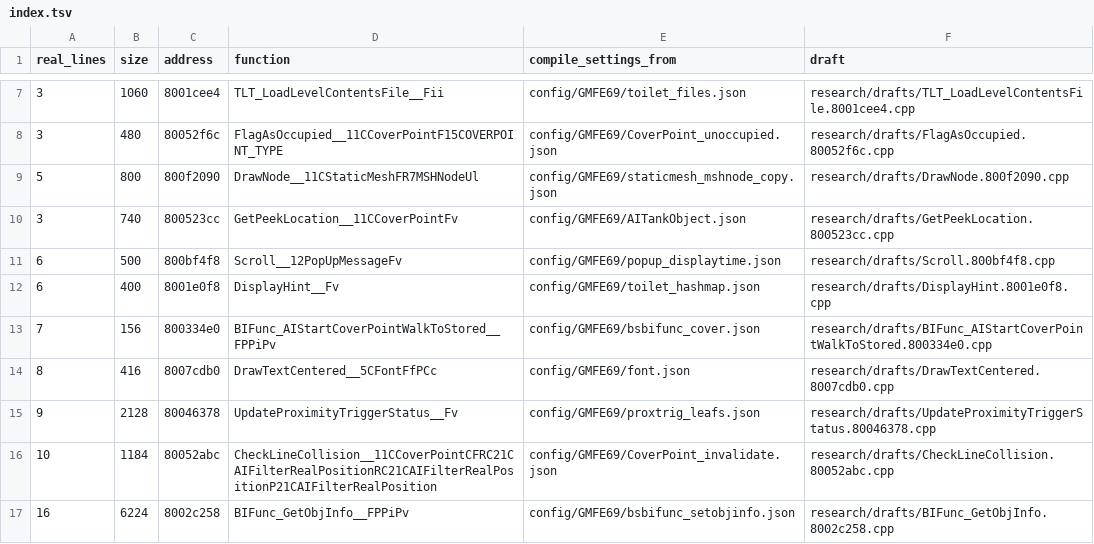
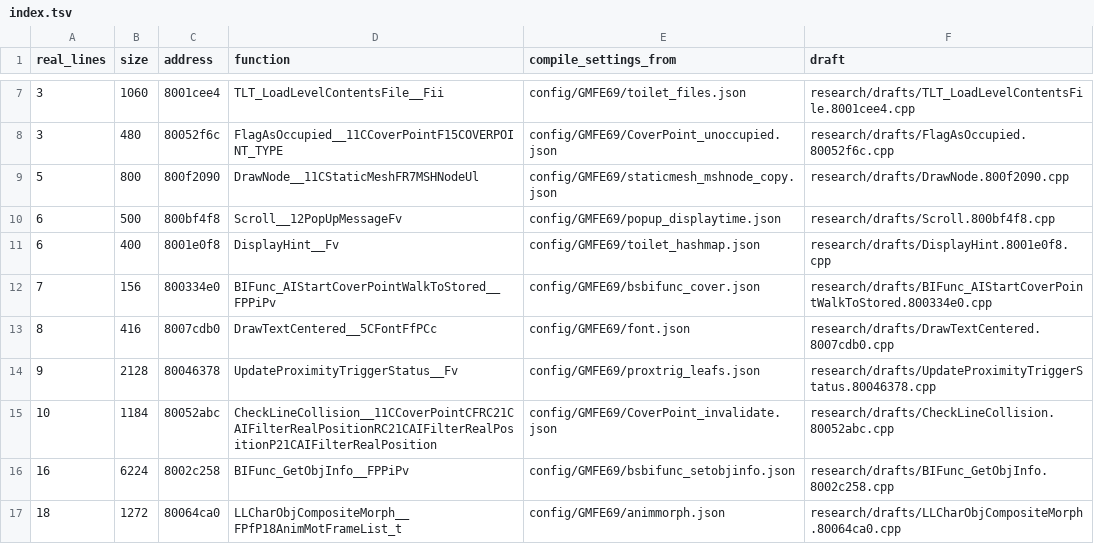
Before and after one commit to kyleckroeger/moh-frontline-decomp, a TSV file: research/drafts/index.tsv, drawn as a sheet; only a part is shown, gaps mark what is left out; the shorter side is filled out with more unchanged rows.

```diff
--- a/research/drafts/index.tsv
+++ b/research/drafts/index.tsv
@@ -9,3 +9,2 @@ real_lines	size	address	function	compile_settings_from	draft
 5	800	800f2090	DrawNode__11CStaticMeshFR7MSHNodeUl	config/GMFE69/staticmesh_mshnode_copy.json	research/drafts/DrawNode.800f2090.cpp
-3	740	800523cc	GetPeekLocation__11CCoverPointFv	config/GMFE69/AITankObject.json	research/drafts/GetPeekLocation.800523cc.cpp
 6	500	800bf4f8	Scroll__12PopUpMessageFv	config/GMFE69/popup_displaytime.json	research/drafts/Scroll.800bf4f8.cpp
```
Also changed, not shown: research/plans/matching_queue.tsv, 14 other files.
